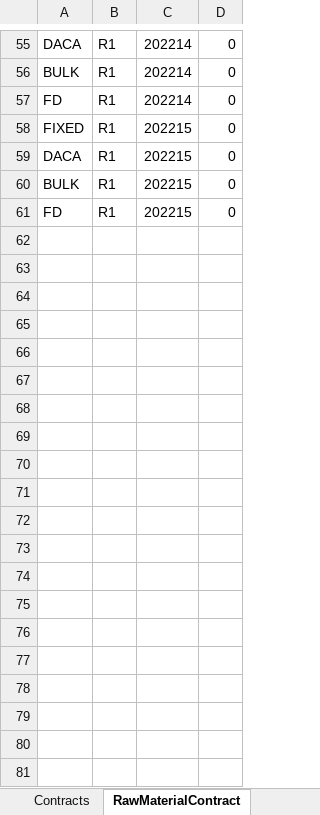
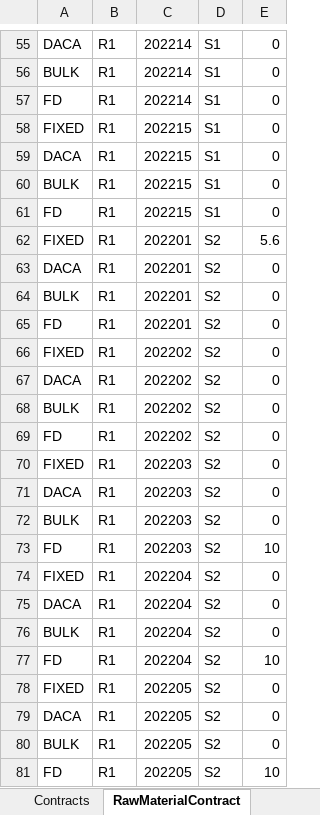
Before and after one commit to th28/thesis, an Excel workbook: results.xlsx, sheet RawMaterialContract, drawn as a sheet; only a part is shown, gaps mark what is left out; values as stored, in another font and other column widths than the file's, no borders; the diff covers the shown part only; the diff names each change by its address in the sheet, - before the commit and + after, or states it on an @@ line.

```diff
--- a/results.xlsx (sheet RawMaterialContract)
+++ b/results.xlsx (sheet RawMaterialContract)
+column D, rows 55-61: all S1
+row 62: FIXED | R1 | 202201 | S2 | 5.6
+row 63: DACA | R1 | 202201 | S2 | 0
+row 64: BULK | R1 | 202201 | S2 | 0
+row 65: FD | R1 | 202201 | S2 | 0
+row 66: FIXED | R1 | 202202 | S2 | 0
+row 67: DACA | R1 | 202202 | S2 | 0
+row 68: BULK | R1 | 202202 | S2 | 0
+row 69: FD | R1 | 202202 | S2 | 0
+row 70: FIXED | R1 | 202203 | S2 | 0
+row 71: DACA | R1 | 202203 | S2 | 0
+row 72: BULK | R1 | 202203 | S2 | 0
+row 73: FD | R1 | 202203 | S2 | 10
+row 74: FIXED | R1 | 202204 | S2 | 0
+row 75: DACA | R1 | 202204 | S2 | 0
+row 76: BULK | R1 | 202204 | S2 | 0
+row 77: FD | R1 | 202204 | S2 | 10
+row 78: FIXED | R1 | 202205 | S2 | 0
+row 79: DACA | R1 | 202205 | S2 | 0
+row 80: BULK | R1 | 202205 | S2 | 0
+row 81: FD | R1 | 202205 | S2 | 10
```
Also changed, not shown: 41 added rows, 1 removed row and 3 edited cells elsewhere in this sheet, sheet Inventory, sheet Production, sheet RawMaterialInventory, sheet RawMaterialCosts_FD, sheet RawMaterial, sheet PMRunning, 1 more sheet, 1 other file.
